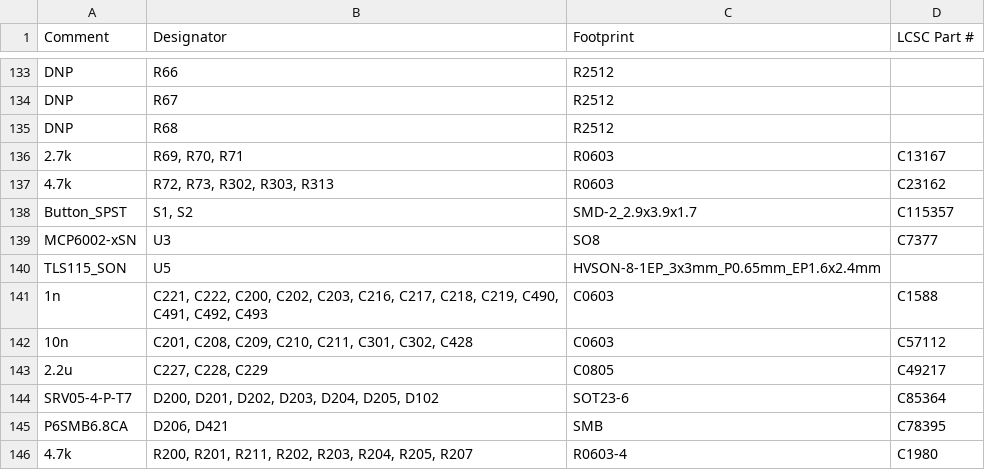
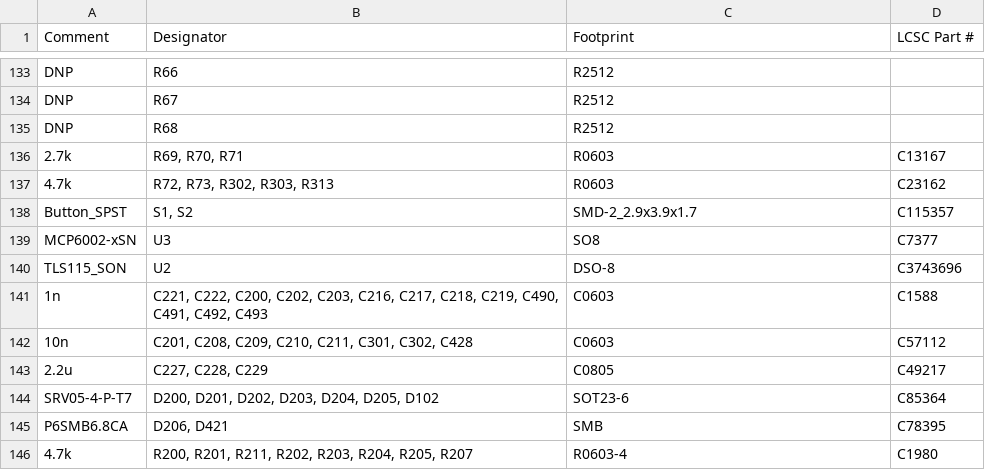
Before and after one commit to rusefi/hellen154hyundai, a CSV file: boards/hellen154hyundai-c.fab/board/hellen154hyundai-c-BOM.improved.csv, drawn as a sheet; only a part is shown, gaps mark what is left out.

Commit message:
TLS115 PN fix

```diff
--- a/boards/hellen154hyundai-c.fab/board/hellen154hyundai-c-BOM.improved.csv
+++ b/boards/hellen154hyundai-c.fab/board/hellen154hyundai-c-BOM.improved.csv
@@ -139,3 +139,3 @@ Comment,Designator,Footprint,LCSC Part #
 "MCP6002-xSN","U3","SO8","C7377"
-"TLS115_SON","U5","HVSON-8-1EP_3x3mm_P0.65mm_EP1.6x2.4mm",""
+"TLS115_SON","U2","DSO-8","C3743696"
 "1n","C221, C222, C200, C202, C203, C216, C217, C218, C219, C490, C491, C492, C493","C0603","C1588"
```
